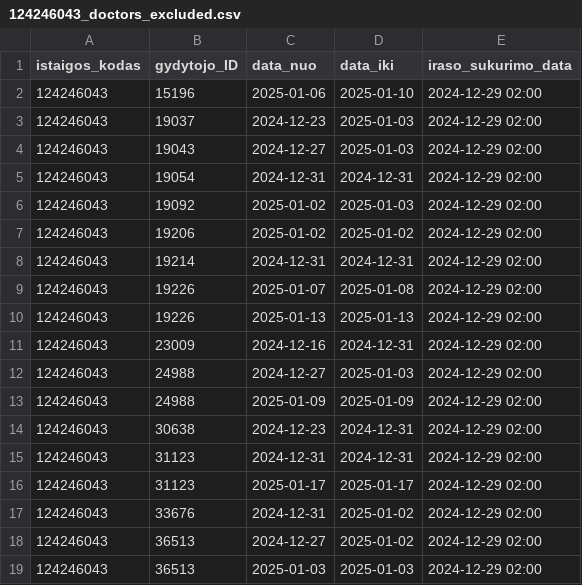
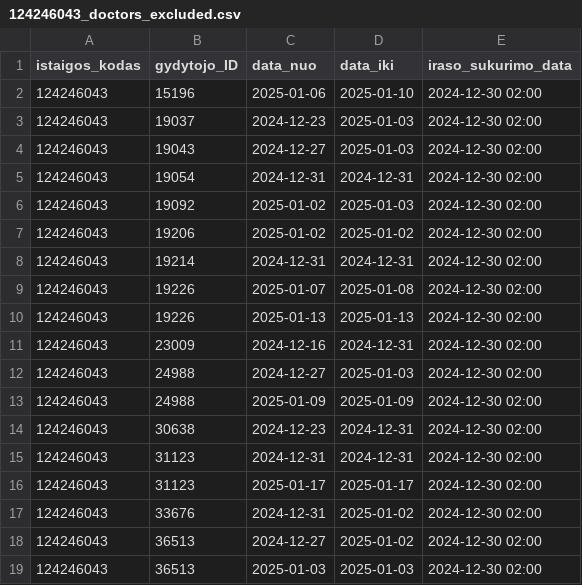
Before and after one commit to NVPgit/naujosios-vilnios-poliklinika, a CSV file: 124246043_doctors_excluded.csv, drawn as a sheet.

```diff
--- a/124246043_doctors_excluded.csv
+++ b/124246043_doctors_excluded.csv
@@ -1,19 +1,19 @@
 istaigos_kodas;gydytojo_ID;data_nuo;data_iki;iraso_sukurimo_data
-124246043;15196;2025-01-06;2025-01-10;2024-12-29 02:00
-124246043;19037;2024-12-23;2025-01-03;2024-12-29 02:00
-124246043;19043;2024-12-27;2025-01-03;2024-12-29 02:00
-124246043;19054;2024-12-31;2024-12-31;2024-12-29 02:00
-124246043;19092;2025-01-02;2025-01-03;2024-12-29 02:00
-124246043;19206;2025-01-02;2025-01-02;2024-12-29 02:00
-124246043;19214;2024-12-31;2024-12-31;2024-12-29 02:00
-124246043;19226;2025-01-07;2025-01-08;2024-12-29 02:00
-124246043;19226;2025-01-13;2025-01-13;2024-12-29 02:00
-124246043;23009;2024-12-16;2024-12-31;2024-12-29 02:00
-124246043;24988;2024-12-27;2025-01-03;2024-12-29 02:00
-124246043;24988;2025-01-09;2025-01-09;2024-12-29 02:00
-124246043;30638;2024-12-23;2024-12-31;2024-12-29 02:00
-124246043;31123;2024-12-31;2024-12-31;2024-12-29 02:00
-124246043;31123;2025-01-17;2025-01-17;2024-12-29 02:00
-124246043;33676;2024-12-31;2025-01-02;2024-12-29 02:00
-124246043;36513;2024-12-27;2025-01-02;2024-12-29 02:00
-124246043;36513;2025-01-03;2025-01-03;2024-12-29 02:00
+124246043;15196;2025-01-06;2025-01-10;2024-12-30 02:00
+124246043;19037;2024-12-23;2025-01-03;2024-12-30 02:00
+124246043;19043;2024-12-27;2025-01-03;2024-12-30 02:00
+124246043;19054;2024-12-31;2024-12-31;2024-12-30 02:00
+124246043;19092;2025-01-02;2025-01-03;2024-12-30 02:00
+124246043;19206;2025-01-02;2025-01-02;2024-12-30 02:00
+124246043;19214;2024-12-31;2024-12-31;2024-12-30 02:00
+124246043;19226;2025-01-07;2025-01-08;2024-12-30 02:00
+124246043;19226;2025-01-13;2025-01-13;2024-12-30 02:00
+124246043;23009;2024-12-16;2024-12-31;2024-12-30 02:00
+124246043;24988;2024-12-27;2025-01-03;2024-12-30 02:00
+124246043;24988;2025-01-09;2025-01-09;2024-12-30 02:00
+124246043;30638;2024-12-23;2024-12-31;2024-12-30 02:00
+124246043;31123;2024-12-31;2024-12-31;2024-12-30 02:00
+124246043;31123;2025-01-17;2025-01-17;2024-12-30 02:00
+124246043;33676;2024-12-31;2025-01-02;2024-12-30 02:00
+124246043;36513;2024-12-27;2025-01-02;2024-12-30 02:00
+124246043;36513;2025-01-03;2025-01-03;2024-12-30 02:00
```
Also changed, not shown: 124246043_family_doctors_list.csv, 2 other files.
